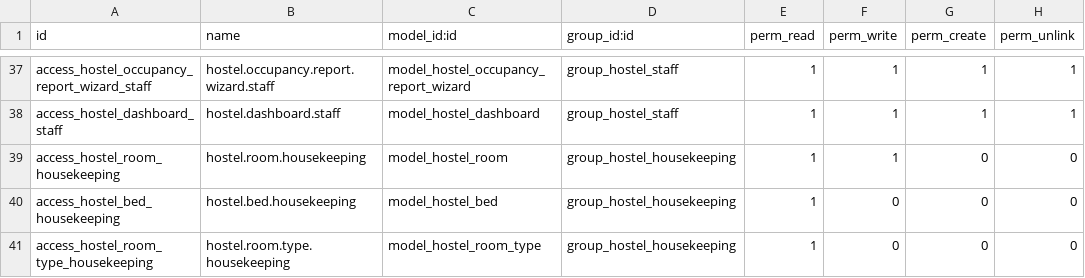
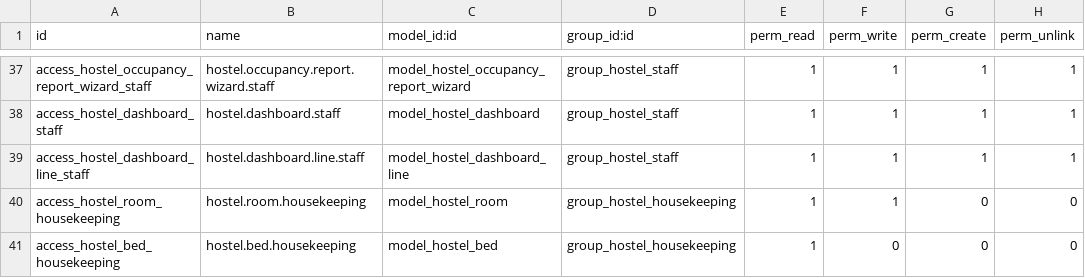
Before and after one commit to gamalmouhssine/odoo-hostel-management, a CSV file: security/ir.model.access.csv, drawn as a sheet; only a part is shown, gaps mark what is left out; the shorter side is filled out with more unchanged rows; the diff names each change by its address in the sheet, - before the commit and + after, or states it on an @@ line.

Commit message:
Fix dashboard occupancy showing 5000% instead of 50%
Odoo's percentage widget multiplies the stored value by 100 for
display - storing an already-multiplied value (50.0) doubled it.
Switched every percentage-shaped field to a plain 0-1 ratio and
verified against the widget's own formatting formula this time.

Also expanded per follow-up feedback: a date range (default this
month) driving a new period section (revenue, nights sold, ADR,
average occupancy) and a real per-room-type breakdown table, reusing
the occupancy report wizard's existing calculation rather than
reinventing it.

```diff
--- a/security/ir.model.access.csv
+++ b/security/ir.model.access.csv
+row 39: access_hostel_dashboard_line_staff | hostel.dashboard.line.staff | model_hostel_dashboard_line | group_hostel_staff | 1 | 1 | 1 | 1
```
Also changed, not shown: 4 other files.
